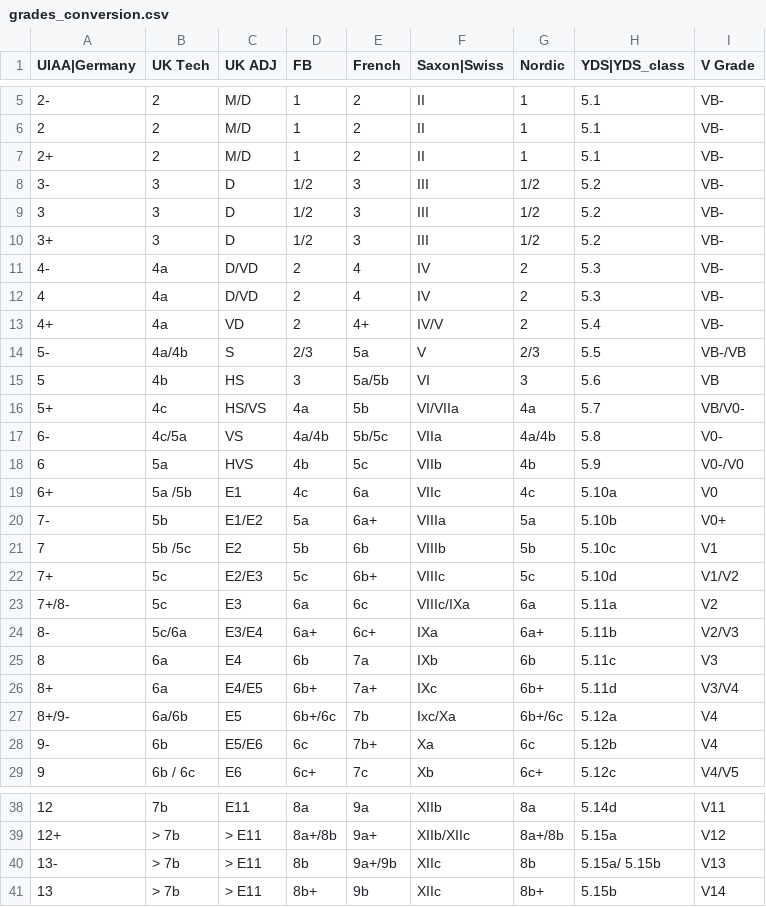
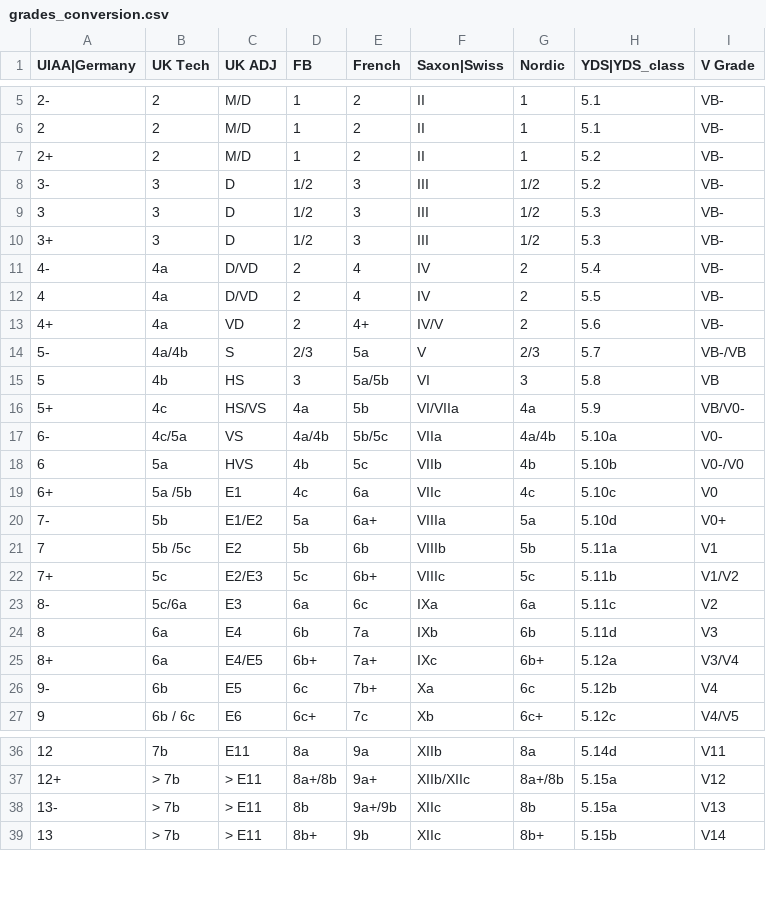
Before and after one commit to xyz-relativity/ClimbTheWorld-Android, a CSV file: app/src/main/res/raw/grades_conversion.csv, drawn as a sheet; only a part is shown, gaps mark what is left out; removed rows and columns are numbered as before the commit, all else as after; the diff names each change by its address in the sheet, - before the commit and + after, or states it on an @@ line.

Commit message:
Update grade converter.

```diff
--- a/app/src/main/res/raw/grades_conversion.csv
+++ b/app/src/main/res/raw/grades_conversion.csv
-H7 (YDS|YDS_class): 5.1
+H7 (YDS|YDS_class): 5.2
-H9:H10 (YDS|YDS_class): 5.2
+H9:H10 (YDS|YDS_class): 5.3
-H11 (YDS|YDS_class): 5.3
+H11 (YDS|YDS_class): 5.4
-H12 (YDS|YDS_class): 5.3
+H12 (YDS|YDS_class): 5.5
-H13 (YDS|YDS_class): 5.4
+H13 (YDS|YDS_class): 5.6
-H14 (YDS|YDS_class): 5.5
+H14 (YDS|YDS_class): 5.7
-H15 (YDS|YDS_class): 5.6
+H15 (YDS|YDS_class): 5.8
-H16 (YDS|YDS_class): 5.7
+H16 (YDS|YDS_class): 5.9
-H17 (YDS|YDS_class): 5.8
+H17 (YDS|YDS_class): 5.10a
-H18 (YDS|YDS_class): 5.9
+H18 (YDS|YDS_class): 5.10b
-H19 (YDS|YDS_class): 5.10a
+H19 (YDS|YDS_class): 5.10c
-H20 (YDS|YDS_class): 5.10b
+H20 (YDS|YDS_class): 5.10d
-H21 (YDS|YDS_class): 5.10c
+H21 (YDS|YDS_class): 5.11a
-H22 (YDS|YDS_class): 5.10d
+H22 (YDS|YDS_class): 5.11b
@@ column A (UIAA|Germany) renumbered in row 23 @@
-B23 (UK Tech): 5c
+B23 (UK Tech): 5c/6a
-F23 (Saxon|Swiss): VIIIc/IXa
+F23 (Saxon|Swiss): IXa
-H23 (YDS|YDS_class): 5.11a
+H23 (YDS|YDS_class): 5.11c
-row 24: 8- | 5c/6a | E3/E4 | 6a+ | 6c+ | IXa | 6a+ | 5.11b | V2/V3
-H24 (YDS|YDS_class): 5.11c
+H24 (YDS|YDS_class): 5.11d
-H25 (YDS|YDS_class): 5.11d
+H25 (YDS|YDS_class): 5.12a
-row 27: 8+/9- | 6a/6b | E5 | 6b+/6c | 7b | Ixc/Xa | 6b+/6c | 5.12a | V4
-C26 (UK ADJ): E5/E6
+C26 (UK ADJ): E5
-H38 (YDS|YDS_class): 5.15a/ 5.15b
+H38 (YDS|YDS_class): 5.15a
```
